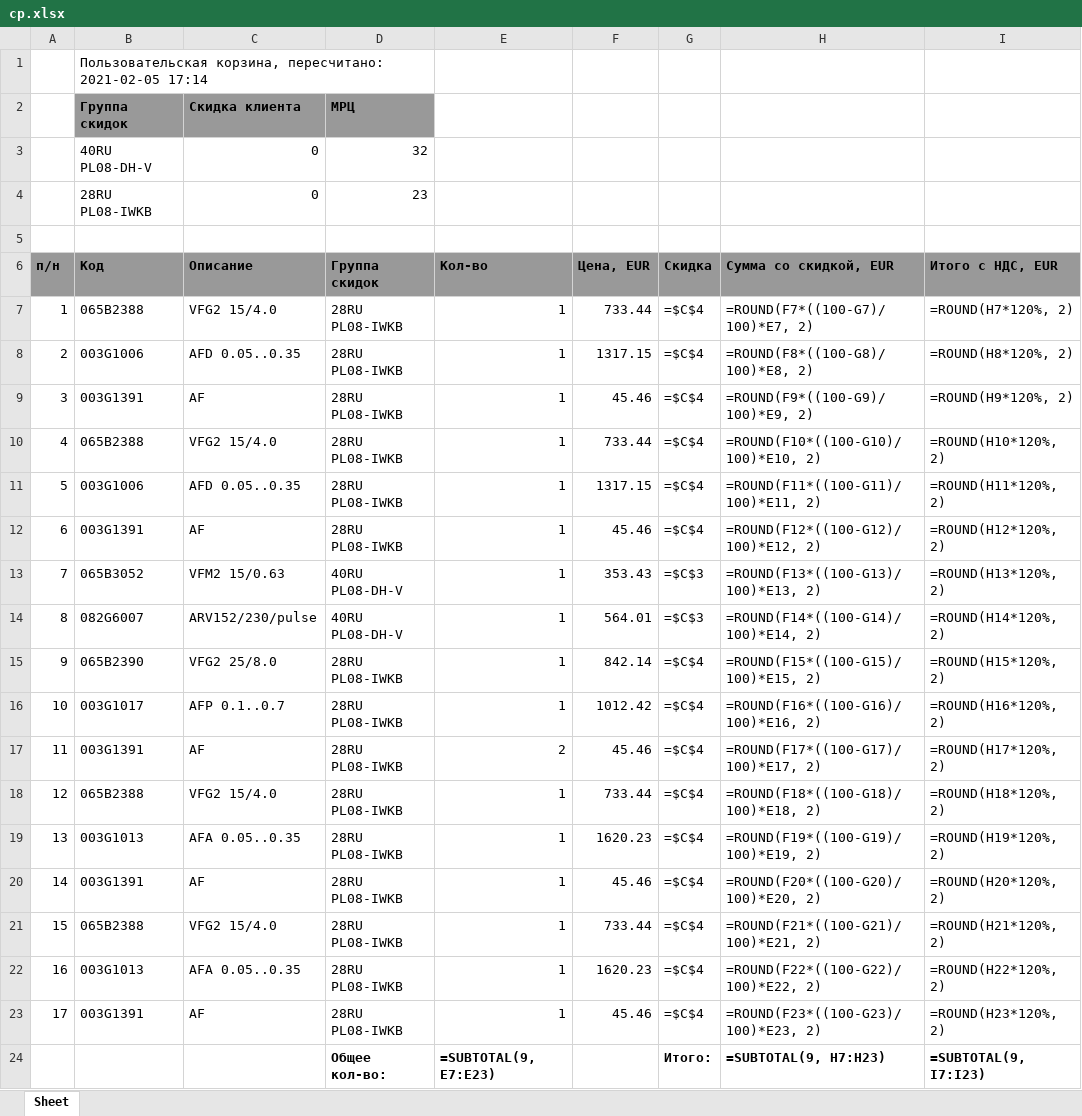
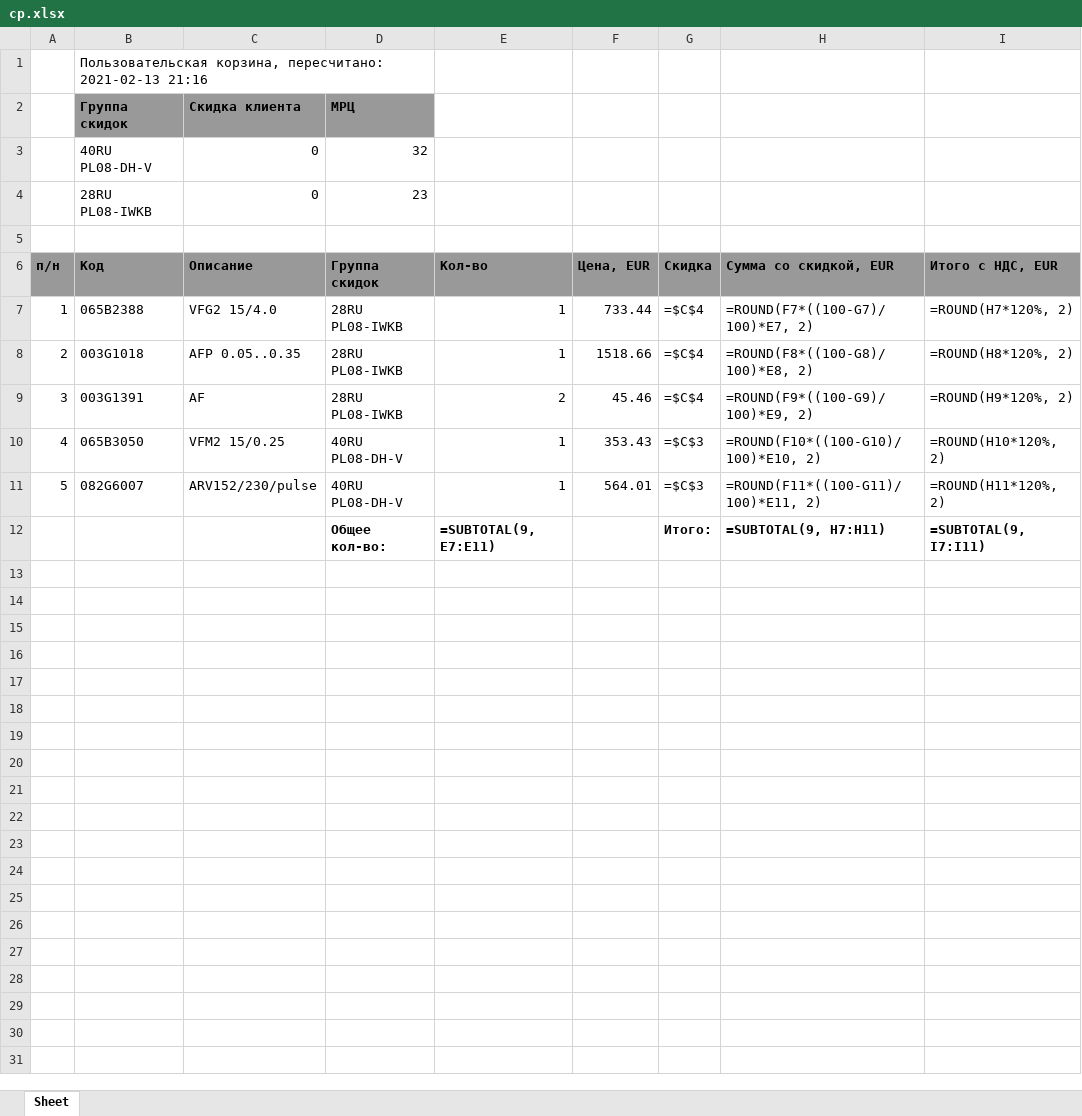
Before and after one commit to aleksandr-kiliushin/engineering-tools-backend, an Excel workbook: files/cp.xlsx, sheet Sheet, drawn as a sheet; values as stored, in another font and other column widths than the file's, no borders; formulas without a stored value are shown as written; removed rows and columns are numbered as before the commit, all else as after; the diff names each change by its address in the sheet, - before the commit and + after, or states it on an @@ line.

```diff
--- a/files/cp.xlsx (sheet Sheet)
+++ b/files/cp.xlsx (sheet Sheet)
-B1 (Код): …корзина, пересчитано: 2021-02-05 17:14
+B1 (Код): …корзина, пересчитано: 2021-02-13 21:16
-B8 (Код): 003G1006
+B8 (Код): 003G1018
-C8 (Описание): AFD 0.05..0.35
+C8 (Описание): AFP 0.05..0.35
-F8 (Цена, EUR): 1317.15
+F8 (Цена, EUR): 1518.66
-E9 (Кол-во): 1
+E9 (Кол-во): 2
-row 10: 4 | 065B2388 | VFG2 15/4.0 | 28RU PL08-IWKB | 1 | 733.44 | =$C$4 | =ROUND(F10*((100-G10)/100)*E10, 2) | =ROUND(H10*120%, 2)
-row 11: 5 | 003G1006 | AFD 0.05..0.35 | 28RU PL08-IWKB | 1 | 1317.15 | =$C$4 | =ROUND(F11*((100-G11)/100)*E11, 2) | =ROUND(H11*120%, 2)
-row 12: 6 | 003G1391 | AF | 28RU PL08-IWKB | 1 | 45.46 | =$C$4 | =ROUND(F12*((100-G12)/100)*E12, 2) | =ROUND(H12*120%, 2)
@@ column A (п/н) renumbered between rows 10 and 11 @@
-B10 (Код): 065B3052
+B10 (Код): 065B3050
-C10 (Описание): VFM2 15/0.63
+C10 (Описание): VFM2 15/0.25
-H10 (Сумма со скидкой, EUR): =ROUND(F13*((100-G13)/100)*E13, 2)
+H10 (Сумма со скидкой, EUR): =ROUND(F10*((100-G10)/100)*E10, 2)
-I10 (Итого с НДС, EUR): =ROUND(H13*120%, 2)
+I10 (Итого с НДС, EUR): =ROUND(H10*120%, 2)
-H11 (Сумма со скидкой, EUR): =ROUND(F14*((100-G14)/100)*E14, 2)
+H11 (Сумма со скидкой, EUR): =ROUND(F11*((100-G11)/100)*E11, 2)
-I11 (Итого с НДС, EUR): =ROUND(H14*120%, 2)
+I11 (Итого с НДС, EUR): =ROUND(H11*120%, 2)
-row 15: 9 | 065B2390 | VFG2 25/8.0 | 28RU PL08-IWKB | 1 | 842.14 | =$C$4 | =ROUND(F15*((100-G15)/100)*E15, 2) | =ROUND(H15*120%, 2)
-row 16: 10 | 003G1017 | AFP 0.1..0.7 | 28RU PL08-IWKB | 1 | 1012.42 | =$C$4 | =ROUND(F16*((100-G16)/100)*E16, 2) | =ROUND(H16*120%, 2)
-row 17: 11 | 003G1391 | AF | 28RU PL08-IWKB | 2 | 45.46 | =$C$4 | =ROUND(F17*((100-G17)/100)*E17, 2) | =ROUND(H17*120%, 2)
-row 18: 12 | 065B2388 | VFG2 15/4.0 | 28RU PL08-IWKB | 1 | 733.44 | =$C$4 | =ROUND(F18*((100-G18)/100)*E18, 2) | =ROUND(H18*120%, 2)
-row 19: 13 | 003G1013 | AFA 0.05..0.35 | 28RU PL08-IWKB | 1 | 1620.23 | =$C$4 | =ROUND(F19*((100-G19)/100)*E19, 2) | =ROUND(H19*120%, 2)
-row 20: 14 | 003G1391 | AF | 28RU PL08-IWKB | 1 | 45.46 | =$C$4 | =ROUND(F20*((100-G20)/100)*E20, 2) | =ROUND(H20*120%, 2)
-row 21: 15 | 065B2388 | VFG2 15/4.0 | 28RU PL08-IWKB | 1 | 733.44 | =$C$4 | =ROUND(F21*((100-G21)/100)*E21, 2) | =ROUND(H21*120%, 2)
-row 22: 16 | 003G1013 | AFA 0.05..0.35 | 28RU PL08-IWKB | 1 | 1620.23 | =$C$4 | =ROUND(F22*((100-G22)/100)*E22, 2) | =ROUND(H22*120%, 2)
-row 23: 17 | 003G1391 | AF | 28RU PL08-IWKB | 1 | 45.46 | =$C$4 | =ROUND(F23*((100-G23)/100)*E23, 2) | =ROUND(H23*120%, 2)
-E12 (Кол-во): =SUBTOTAL(9, E7:E23)
+E12 (Кол-во): =SUBTOTAL(9, E7:E11)
-H12 (Сумма со скидкой, EUR): =SUBTOTAL(9, H7:H23)
+H12 (Сумма со скидкой, EUR): =SUBTOTAL(9, H7:H11)
-I12 (Итого с НДС, EUR): =SUBTOTAL(9, I7:I23)
+I12 (Итого с НДС, EUR): =SUBTOTAL(9, I7:I11)
```
Also changed, not shown: 1 other file.
